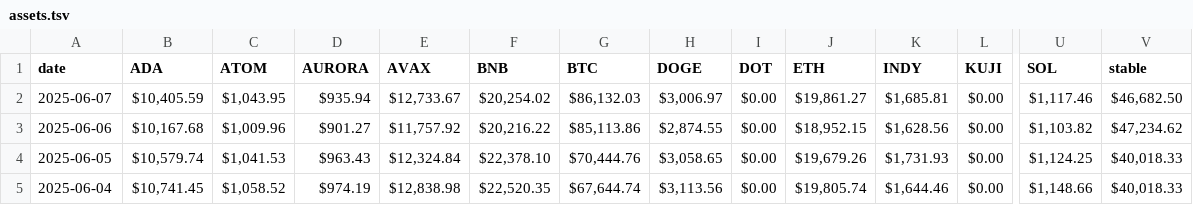
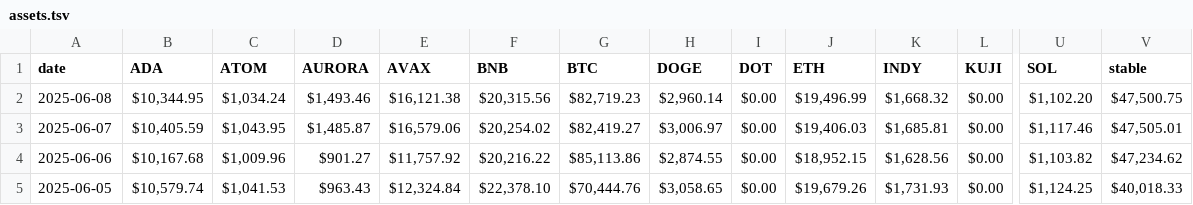
Before and after one commit to logicalgraphs/logicalgraphs.github.io, a TSV file: data/assets.tsv, drawn as a sheet; only a part is shown, gaps mark what is left out; the shorter side is filled out with more unchanged rows; addresses are those after the commit; rows hold the shown columns only; the diff names each change by its address in the sheet, - before the commit and + after, or states it on an @@ line.

```diff
--- a/data/assets.tsv
+++ b/data/assets.tsv
+row 2: 2025-06-08 | $10,344.95 | $1,034.24 | $1,493.46 | $16,121.38 | $20,315.56 | $82,719.23 | $2,960.14 | $0.00 | $19,496.99 | $1,668.32 | $0.00 | $1,102.20 | $47,500.75
-D3 (AURORA): $935.94
+D3 (AURORA): $1,485.87
-E3 (AVAX): $12,733.67
+E3 (AVAX): $16,579.06
-G3 (BTC): $86,132.03
+G3 (BTC): $82,419.27
-J3 (ETH): $19,861.27
+J3 (ETH): $19,406.03
-V3 (stable): $46,682.50
+V3 (stable): $47,505.01
```
Also changed, not shown: data/dists.tsv, data/treasury.tsv, 2 other files.
